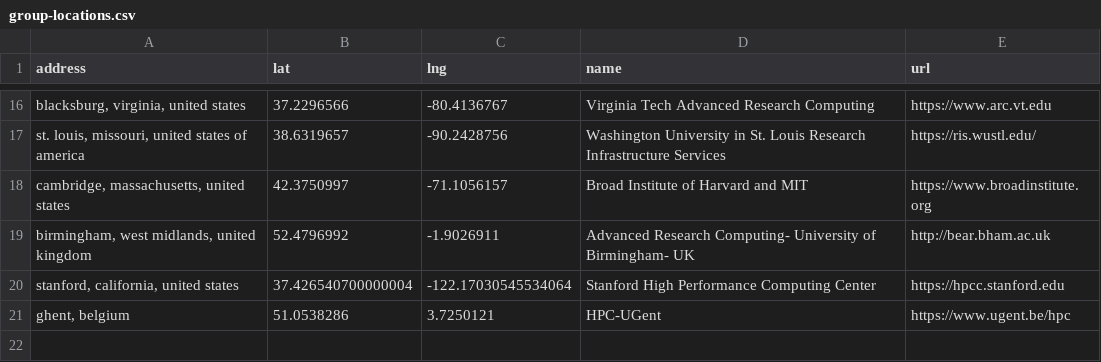
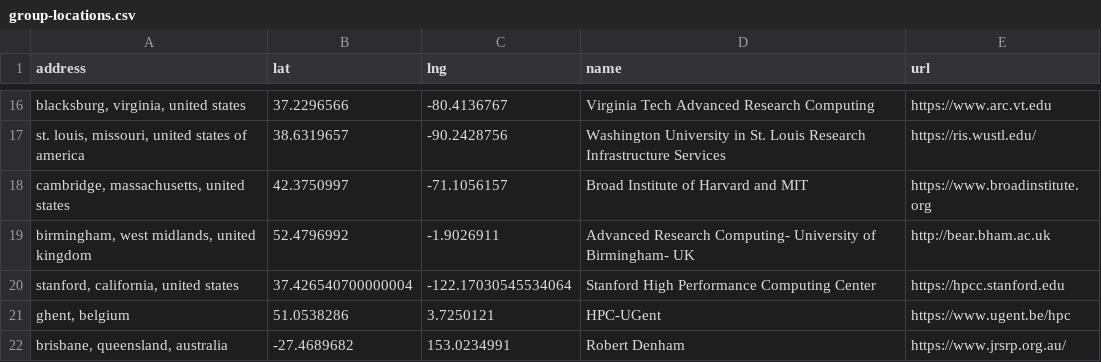
Before and after one commit to hpc-social/map, a CSV file: _data/group-locations.csv, drawn as a sheet; only a part is shown, gaps mark what is left out; the diff names each change by its address in the sheet, - before the commit and + after, or states it on an @@ line.

```diff
--- a/_data/group-locations.csv
+++ b/_data/group-locations.csv
+row 22: brisbane, queensland, australia | -27.4689682 | 153.0234991 | Robert Denham | https://www.jrsrp.org.au/
```
